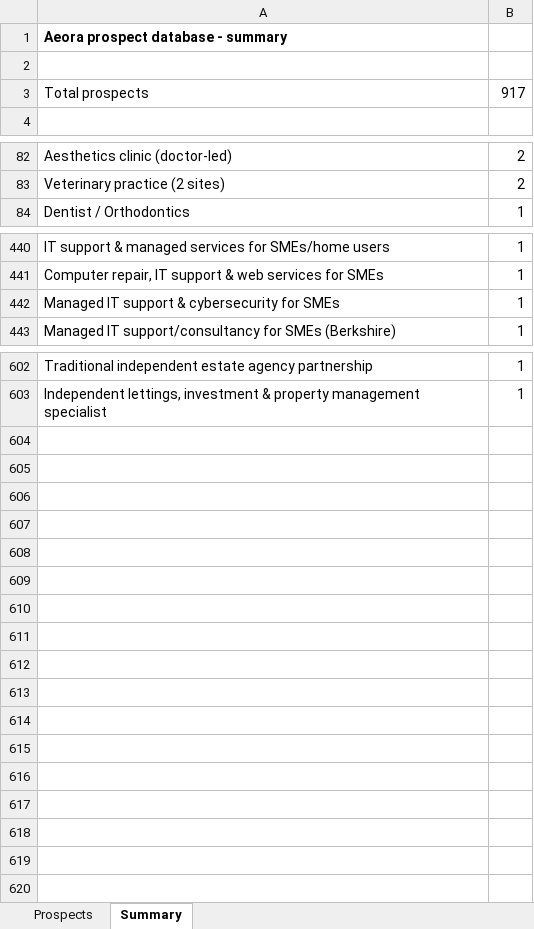
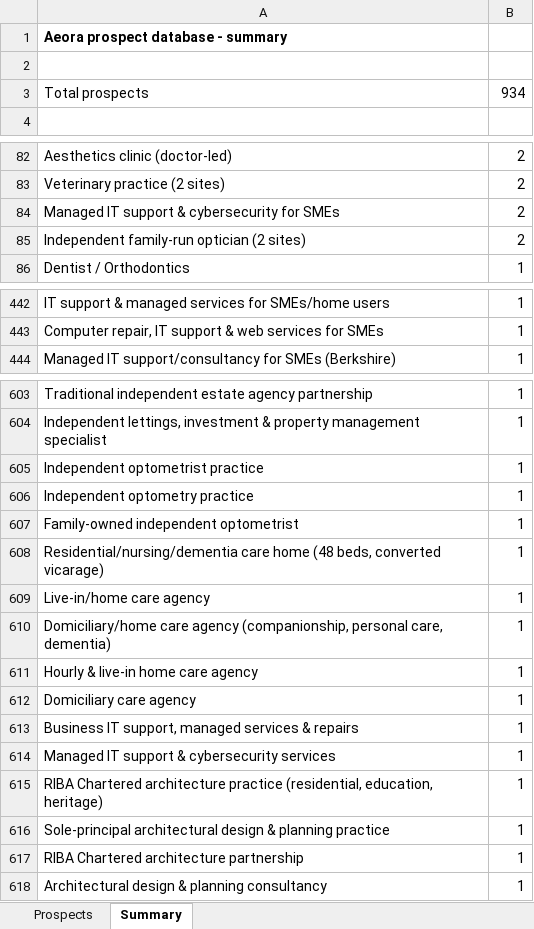
Before and after one commit to houghtonstudioco-afk/Houghton-property-partners, an Excel workbook: prospects/aeora_prospects.xlsx, sheet Summary, drawn as a sheet; only a part is shown, gaps mark what is left out; values as stored, in another font and other column widths than the file's, no borders; removed rows and columns are numbered as before the commit, all else as after; the diff names each change by its address in the sheet, - before the commit and + after, or states it on an @@ line.

```diff
--- a/prospects/aeora_prospects.xlsx (sheet Summary)
+++ b/prospects/aeora_prospects.xlsx (sheet Summary)
-B3: 917
+B3: 934
+row 84: Managed IT support & cybersecurity for SMEs | 2
+row 85: Independent family-run optician (2 sites) | 2
-row 442: Managed IT support & cybersecurity for SMEs | 1
+row 605: Independent optometrist practice | 1
+row 606: Independent optometry practice | 1
+row 607: Family-owned independent optometrist | 1
+row 608: Residential/nursing/dementia care home (48 beds, converted vicarage) | 1
+row 609: Live-in/home care agency | 1
+row 610: Domiciliary/home care agency (companionship, personal care, dementia) | 1
+row 611: Hourly & live-in home care agency | 1
+row 612: Domiciliary care agency | 1
+row 613: Business IT support, managed services & repairs | 1
+row 614: Managed IT support & cybersecurity services | 1
+row 615: RIBA Chartered architecture practice (residential, education, heritage) | 1
+row 616: Sole-principal architectural design & planning practice | 1
+row 617: RIBA Chartered architecture partnership | 1
+row 618: Architectural design & planning consultancy | 1
```
Also changed, not shown: sheet Prospects, 2 other files.
